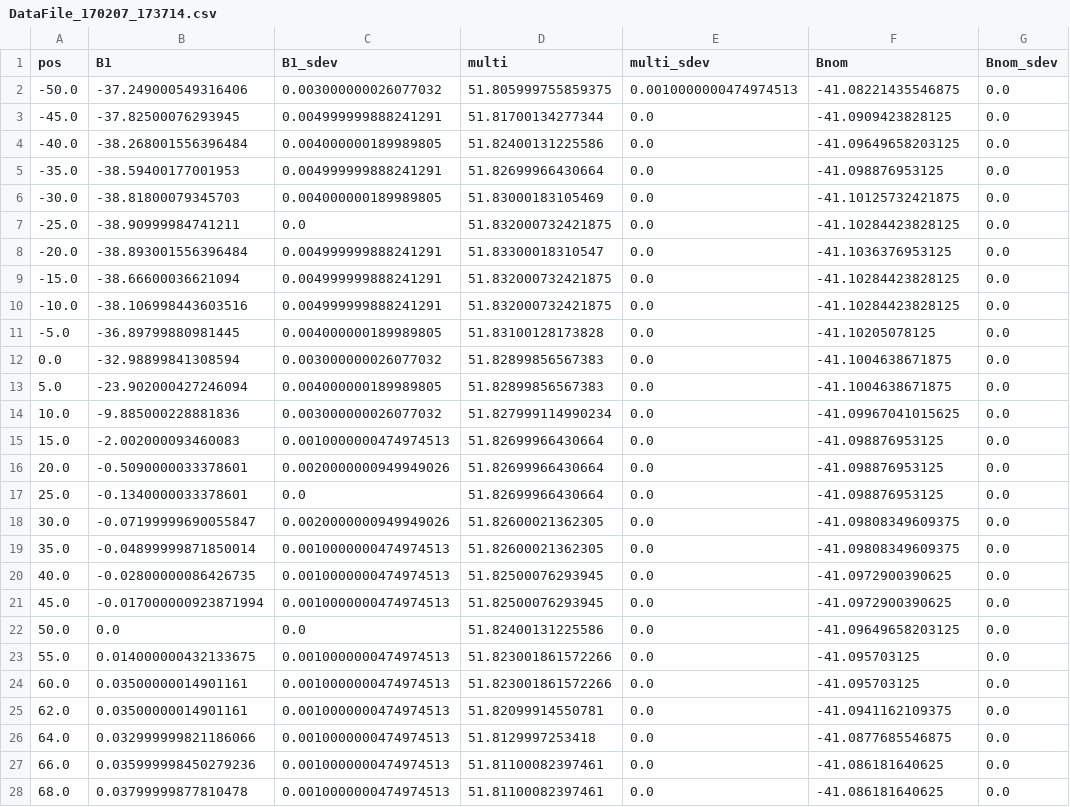
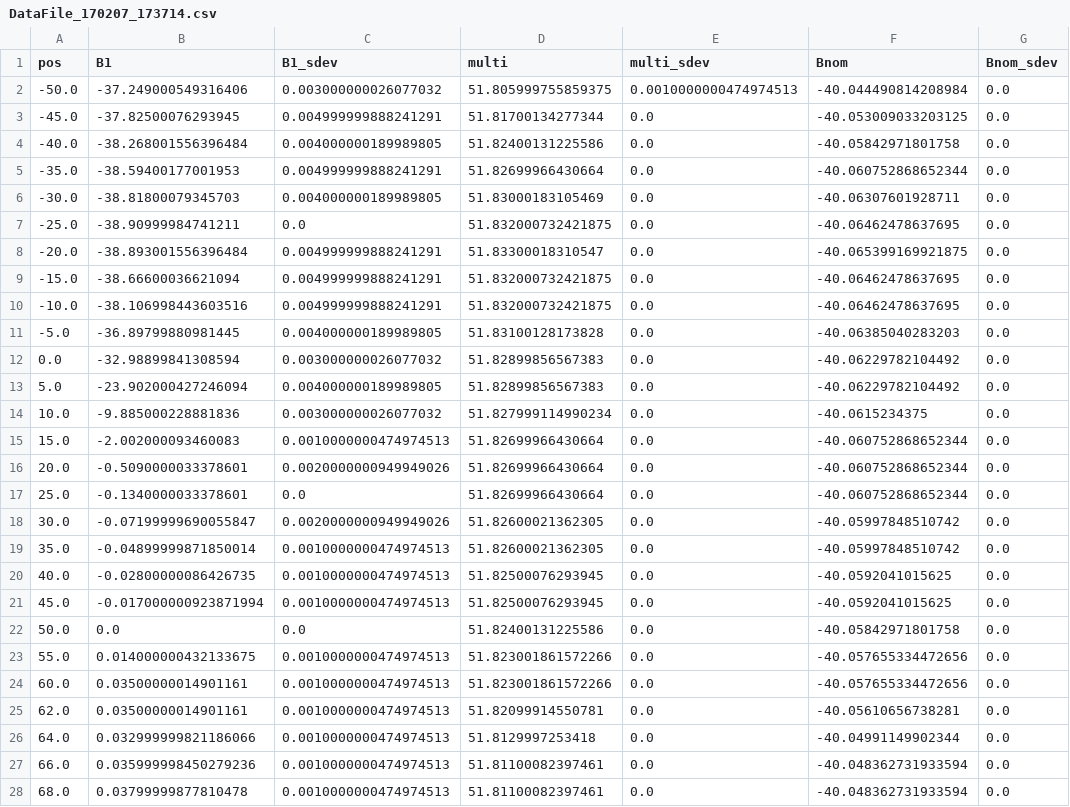
Before and after one commit to SBU-DetectorRnD/magcloak-data-calib, a CSV file: DATA_Gaussmeter/DataFile_170207_173714.csv, drawn as a sheet; only a part is shown; the diff covers the shown part only.

```diff
--- a/DATA_Gaussmeter/DataFile_170207_173714.csv
+++ b/DATA_Gaussmeter/DataFile_170207_173714.csv
@@ -1,28 +1,28 @@
 pos,B1,B1_sdev,multi,multi_sdev,Bnom,Bnom_sdev
--50.0,-37.249000549316406,0.003000000026077032,51.805999755859375,0.0010000000474974513,-41.08221435546875,0.0
--45.0,-37.82500076293945,0.004999999888241291,51.81700134277344,0.0,-41.0909423828125,0.0
--40.0,-38.268001556396484,0.004000000189989805,51.82400131225586,0.0,-41.09649658203125,0.0
--35.0,-38.59400177001953,0.004999999888241291,51.82699966430664,0.0,-41.098876953125,0.0
--30.0,-38.81800079345703,0.004000000189989805,51.83000183105469,0.0,-41.10125732421875,0.0
--25.0,-38.90999984741211,0.0,51.832000732421875,0.0,-41.10284423828125,0.0
--20.0,-38.893001556396484,0.004999999888241291,51.83300018310547,0.0,-41.1036376953125,0.0
--15.0,-38.66600036621094,0.004999999888241291,51.832000732421875,0.0,-41.10284423828125,0.0
--10.0,-38.106998443603516,0.004999999888241291,51.832000732421875,0.0,-41.10284423828125,0.0
--5.0,-36.89799880981445,0.004000000189989805,51.83100128173828,0.0,-41.10205078125,0.0
-0.0,-32.98899841308594,0.003000000026077032,51.82899856567383,0.0,-41.1004638671875,0.0
-5.0,-23.902000427246094,0.004000000189989805,51.82899856567383,0.0,-41.1004638671875,0.0
-10.0,-9.885000228881836,0.003000000026077032,51.827999114990234,0.0,-41.09967041015625,0.0
-15.0,-2.002000093460083,0.0010000000474974513,51.82699966430664,0.0,-41.098876953125,0.0
-20.0,-0.5090000033378601,0.0020000000949949026,51.82699966430664,0.0,-41.098876953125,0.0
-25.0,-0.1340000033378601,0.0,51.82699966430664,0.0,-41.098876953125,0.0
-30.0,-0.07199999690055847,0.0020000000949949026,51.82600021362305,0.0,-41.09808349609375,0.0
-35.0,-0.04899999871850014,0.0010000000474974513,51.82600021362305,0.0,-41.09808349609375,0.0
-40.0,-0.02800000086426735,0.0010000000474974513,51.82500076293945,0.0,-41.0972900390625,0.0
-45.0,-0.017000000923871994,0.0010000000474974513,51.82500076293945,0.0,-41.0972900390625,0.0
-50.0,0.0,0.0,51.82400131225586,0.0,-41.09649658203125,0.0
-55.0,0.014000000432133675,0.0010000000474974513,51.823001861572266,0.0,-41.095703125,0.0
-60.0,0.03500000014901161,0.0010000000474974513,51.823001861572266,0.0,-41.095703125,0.0
-62.0,0.03500000014901161,0.0010000000474974513,51.82099914550781,0.0,-41.0941162109375,0.0
-64.0,0.032999999821186066,0.0010000000474974513,51.8129997253418,0.0,-41.0877685546875,0.0
-66.0,0.035999998450279236,0.0010000000474974513,51.81100082397461,0.0,-41.086181640625,0.0
-68.0,0.03799999877810478,0.0010000000474974513,51.81100082397461,0.0,-41.086181640625,0.0
+-50.0,-37.249000549316406,0.003000000026077032,51.805999755859375,0.0010000000474974513,-40.044490814208984,0.0
+-45.0,-37.82500076293945,0.004999999888241291,51.81700134277344,0.0,-40.053009033203125,0.0
+-40.0,-38.268001556396484,0.004000000189989805,51.82400131225586,0.0,-40.05842971801758,0.0
+-35.0,-38.59400177001953,0.004999999888241291,51.82699966430664,0.0,-40.060752868652344,0.0
+-30.0,-38.81800079345703,0.004000000189989805,51.83000183105469,0.0,-40.06307601928711,0.0
+-25.0,-38.90999984741211,0.0,51.832000732421875,0.0,-40.06462478637695,0.0
+-20.0,-38.893001556396484,0.004999999888241291,51.83300018310547,0.0,-40.065399169921875,0.0
+-15.0,-38.66600036621094,0.004999999888241291,51.832000732421875,0.0,-40.06462478637695,0.0
+-10.0,-38.106998443603516,0.004999999888241291,51.832000732421875,0.0,-40.06462478637695,0.0
+-5.0,-36.89799880981445,0.004000000189989805,51.83100128173828,0.0,-40.06385040283203,0.0
+0.0,-32.98899841308594,0.003000000026077032,51.82899856567383,0.0,-40.06229782104492,0.0
+5.0,-23.902000427246094,0.004000000189989805,51.82899856567383,0.0,-40.06229782104492,0.0
+10.0,-9.885000228881836,0.003000000026077032,51.827999114990234,0.0,-40.0615234375,0.0
+15.0,-2.002000093460083,0.0010000000474974513,51.82699966430664,0.0,-40.060752868652344,0.0
+20.0,-0.5090000033378601,0.0020000000949949026,51.82699966430664,0.0,-40.060752868652344,0.0
+25.0,-0.1340000033378601,0.0,51.82699966430664,0.0,-40.060752868652344,0.0
+30.0,-0.07199999690055847,0.0020000000949949026,51.82600021362305,0.0,-40.05997848510742,0.0
+35.0,-0.04899999871850014,0.0010000000474974513,51.82600021362305,0.0,-40.05997848510742,0.0
+40.0,-0.02800000086426735,0.0010000000474974513,51.82500076293945,0.0,-40.0592041015625,0.0
+45.0,-0.017000000923871994,0.0010000000474974513,51.82500076293945,0.0,-40.0592041015625,0.0
+50.0,0.0,0.0,51.82400131225586,0.0,-40.05842971801758,0.0
+55.0,0.014000000432133675,0.0010000000474974513,51.823001861572266,0.0,-40.057655334472656,0.0
+60.0,0.03500000014901161,0.0010000000474974513,51.823001861572266,0.0,-40.057655334472656,0.0
+62.0,0.03500000014901161,0.0010000000474974513,51.82099914550781,0.0,-40.05610656738281,0.0
+64.0,0.032999999821186066,0.0010000000474974513,51.8129997253418,0.0,-40.04991149902344,0.0
+66.0,0.035999998450279236,0.0010000000474974513,51.81100082397461,0.0,-40.048362731933594,0.0
+68.0,0.03799999877810478,0.0010000000474974513,51.81100082397461,0.0,-40.048362731933594,0.0
```
Also changed, not shown: 24 edited cells elsewhere in this file, DATA_Gaussmeter/DataFile_170207_145731.csv, DATA_Gaussmeter/DataFile_170207_150832.csv, 19 other files.
